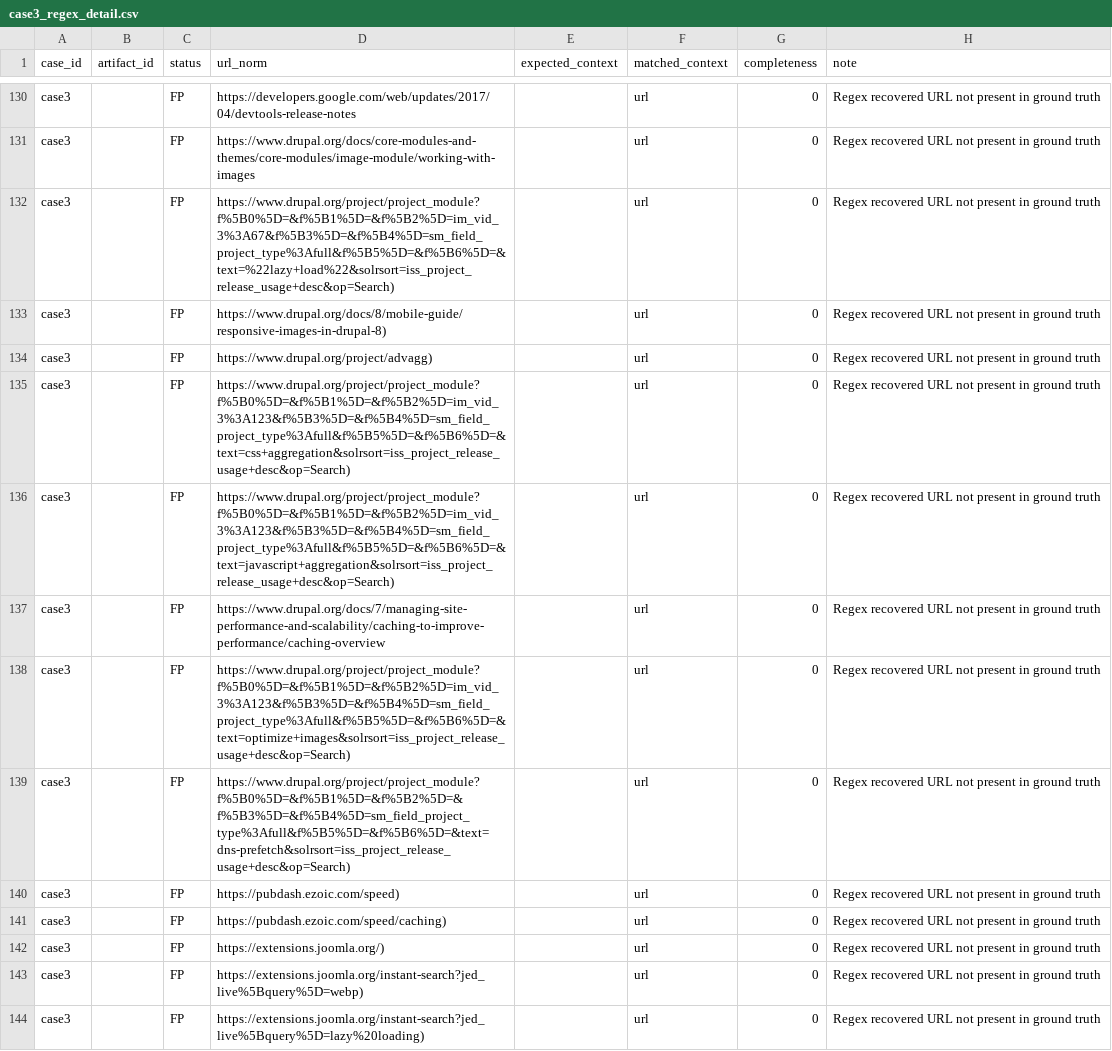
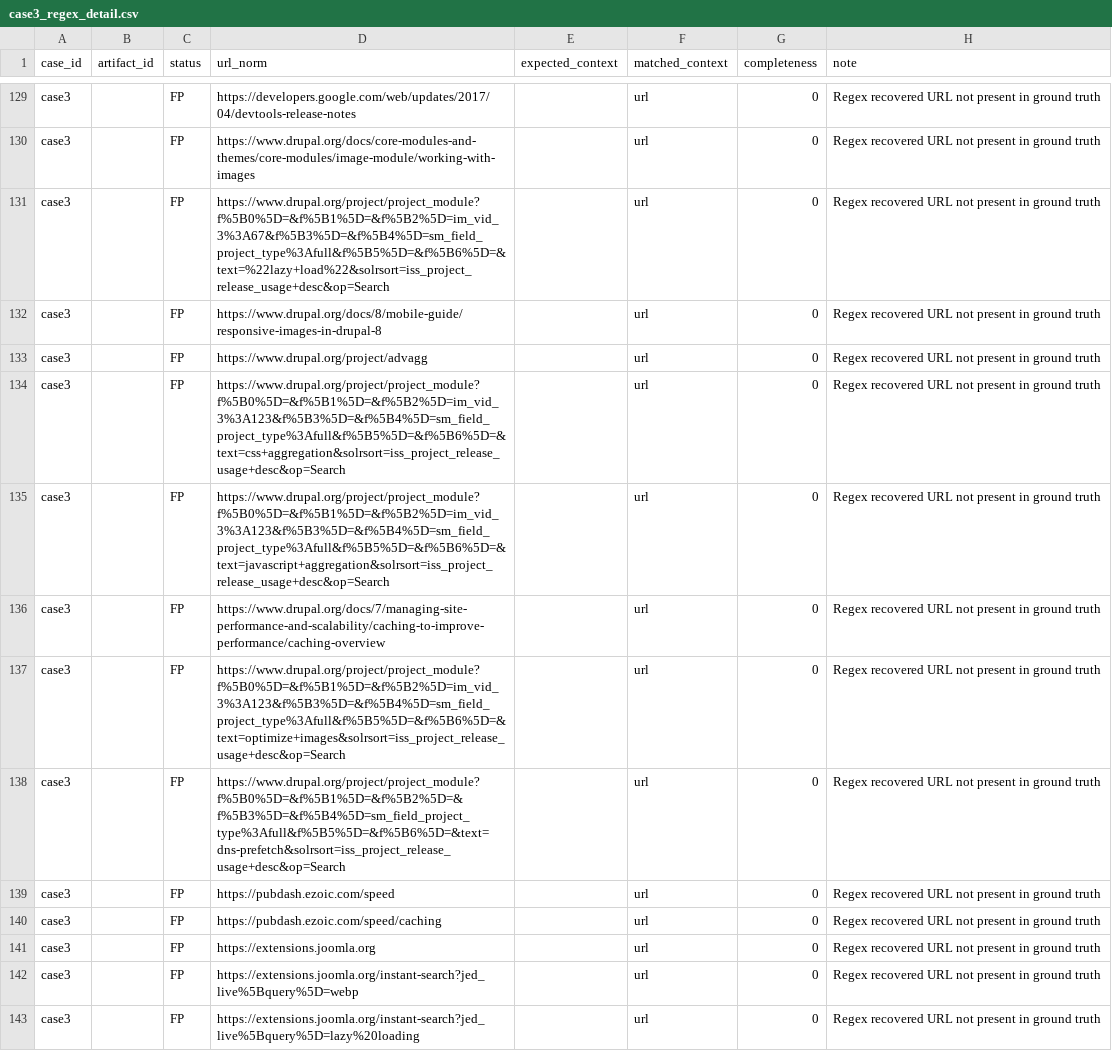
Before and after one commit to PUynn/NT334_Group1_Chracer, a CSV file: Chracer/evaluation/details/case3_regex_detail.csv, drawn as a sheet; only a part is shown, gaps mark what is left out; the diff covers the shown part only.

```diff
--- a/Chracer/evaluation/details/case3_regex_detail.csv
+++ b/Chracer/evaluation/details/case3_regex_detail.csv
@@ -131,14 +130,14 @@ case3,,FP,https://developers.google.com/web/updates/2017/04/devtools-release-not
 case3,,FP,https://www.drupal.org/docs/core-modules-and-themes/core-modules/image-module/working-with-images,,url,0,Regex recovered URL not present in ground truth
-case3,,FP,https://www.drupal.org/project/project_module?f%5B0%5D=&f%5B1%5D=&f%5B2%5D=im_vid_3%3A67&f%5B3%5D=&f%5B4%5D=sm_field_project_type%3Afull&f%5B5%5D=&f%5B6%5D=&text=%22lazy+load%22&solrsort=iss_project_release_usage+desc&op=Search),,url,0,Regex recovered URL not present in ground truth
-case3,,FP,https://www.drupal.org/docs/8/mobile-guide/responsive-images-in-drupal-8),,url,0,Regex recovered URL not present in ground truth
-case3,,FP,https://www.drupal.org/project/advagg),,url,0,Regex recovered URL not present in ground truth
-case3,,FP,https://www.drupal.org/project/project_module?f%5B0%5D=&f%5B1%5D=&f%5B2%5D=im_vid_3%3A123&f%5B3%5D=&f%5B4%5D=sm_field_project_type%3Afull&f%5B5%5D=&f%5B6%5D=&text=css+aggregation&solrsort=iss_project_release_usage+desc&op=Search),,url,0,Regex recovered URL not present in ground truth
-case3,,FP,https://www.drupal.org/project/project_module?f%5B0%5D=&f%5B1%5D=&f%5B2%5D=im_vid_3%3A123&f%5B3%5D=&f%5B4%5D=sm_field_project_type%3Afull&f%5B5%5D=&f%5B6%5D=&text=javascript+aggregation&solrsort=iss_project_release_usage+desc&op=Search),,url,0,Regex recovered URL not present in ground truth
+case3,,FP,https://www.drupal.org/project/project_module?f%5B0%5D=&f%5B1%5D=&f%5B2%5D=im_vid_3%3A67&f%5B3%5D=&f%5B4%5D=sm_field_project_type%3Afull&f%5B5%5D=&f%5B6%5D=&text=%22lazy+load%22&solrsort=iss_project_release_usage+desc&op=Search,,url,0,Regex recovered URL not present in ground truth
+case3,,FP,https://www.drupal.org/docs/8/mobile-guide/responsive-images-in-drupal-8,,url,0,Regex recovered URL not present in ground truth
+case3,,FP,https://www.drupal.org/project/advagg,,url,0,Regex recovered URL not present in ground truth
+case3,,FP,https://www.drupal.org/project/project_module?f%5B0%5D=&f%5B1%5D=&f%5B2%5D=im_vid_3%3A123&f%5B3%5D=&f%5B4%5D=sm_field_project_type%3Afull&f%5B5%5D=&f%5B6%5D=&text=css+aggregation&solrsort=iss_project_release_usage+desc&op=Search,,url,0,Regex recovered URL not present in ground truth
+case3,,FP,https://www.drupal.org/project/project_module?f%5B0%5D=&f%5B1%5D=&f%5B2%5D=im_vid_3%3A123&f%5B3%5D=&f%5B4%5D=sm_field_project_type%3Afull&f%5B5%5D=&f%5B6%5D=&text=javascript+aggregation&solrsort=iss_project_release_usage+desc&op=Search,,url,0,Regex recovered URL not present in ground truth
 case3,,FP,https://www.drupal.org/docs/7/managing-site-performance-and-scalability/caching-to-improve-performance/caching-overview,,url,0,Regex recovered URL not present in ground truth
-case3,,FP,https://www.drupal.org/project/project_module?f%5B0%5D=&f%5B1%5D=&f%5B2%5D=im_vid_3%3A123&f%5B3%5D=&f%5B4%5D=sm_field_project_type%3Afull&f%5B5%5D=&f%5B6%5D=&text=optimize+images&solrsort=iss_project_release_usage+desc&op=Search),,url,0,Regex recovered URL not present in ground truth
-case3,,FP,https://www.drupal.org/project/project_module?f%5B0%5D=&f%5B1%5D=&f%5B2%5D=&f%5B3%5D=&f%5B4%5D=sm_field_project_type%3Afull&f%5B5%5D=&f%5B6%5D=&text=dns-prefetch&solrsort=iss_project_release_usage+desc&op=Search),,url,0,Regex recovered URL not present in ground truth
-case3,,FP,https://pubdash.ezoic.com/speed),,url,0,Regex recovered URL not present in ground truth
-case3,,FP,https://pubdash.ezoic.com/speed/caching),,url,0,Regex recovered URL not present in ground truth
-case3,,FP,https://extensions.joomla.org/),,url,0,Regex recovered URL not present in ground truth
-case3,,FP,https://extensions.joomla.org/instant-search?jed_live%5Bquery%5D=webp),,url,0,Regex recovered URL not present in ground truth
-case3,,FP,https://extensions.joomla.org/instant-search?jed_live%5Bquery%5D=lazy%20loading),,url,0,Regex recovered URL not present in ground truth
+case3,,FP,https://www.drupal.org/project/project_module?f%5B0%5D=&f%5B1%5D=&f%5B2%5D=im_vid_3%3A123&f%5B3%5D=&f%5B4%5D=sm_field_project_type%3Afull&f%5B5%5D=&f%5B6%5D=&text=optimize+images&solrsort=iss_project_release_usage+desc&op=Search,,url,0,Regex recovered URL not present in ground truth
+case3,,FP,https://www.drupal.org/project/project_module?f%5B0%5D=&f%5B1%5D=&f%5B2%5D=&f%5B3%5D=&f%5B4%5D=sm_field_project_type%3Afull&f%5B5%5D=&f%5B6%5D=&text=dns-prefetch&solrsort=iss_project_release_usage+desc&op=Search,,url,0,Regex recovered URL not present in ground truth
+case3,,FP,https://pubdash.ezoic.com/speed,,url,0,Regex recovered URL not present in ground truth
+case3,,FP,https://pubdash.ezoic.com/speed/caching,,url,0,Regex recovered URL not present in ground truth
+case3,,FP,https://extensions.joomla.org,,url,0,Regex recovered URL not present in ground truth
+case3,,FP,https://extensions.joomla.org/instant-search?jed_live%5Bquery%5D=webp,,url,0,Regex recovered URL not present in ground truth
+case3,,FP,https://extensions.joomla.org/instant-search?jed_live%5Bquery%5D=lazy%20loading,,url,0,Regex recovered URL not present in ground truth
```
Also changed, not shown: 7 removed rows, 1 moved row and 84 edited cells elsewhere in this file, Chracer/evaluation/details/case1_regex_detail.csv, Chracer/evaluation/details/case3_chracer_detail.csv, 30 other files.
